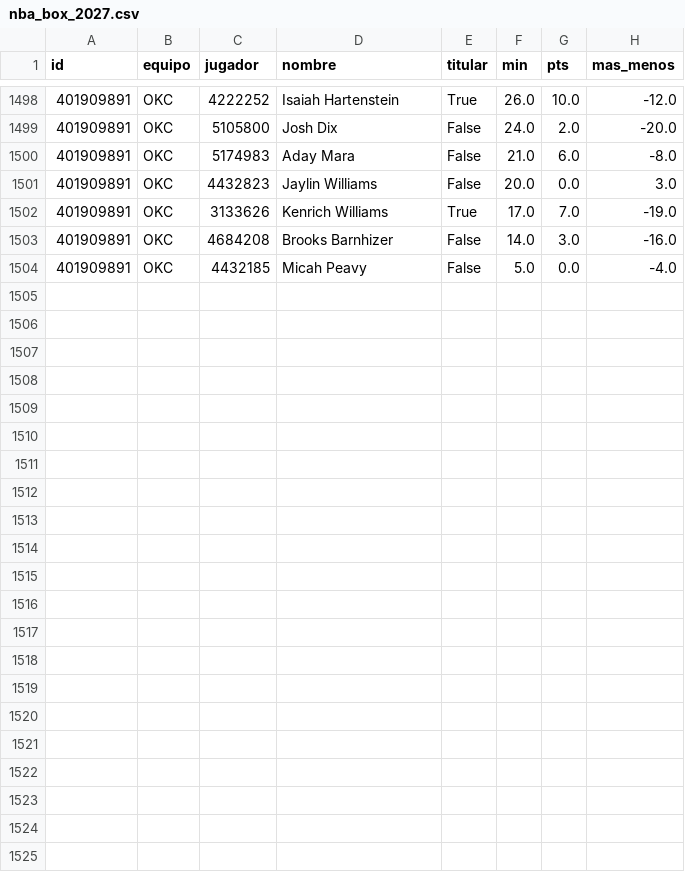
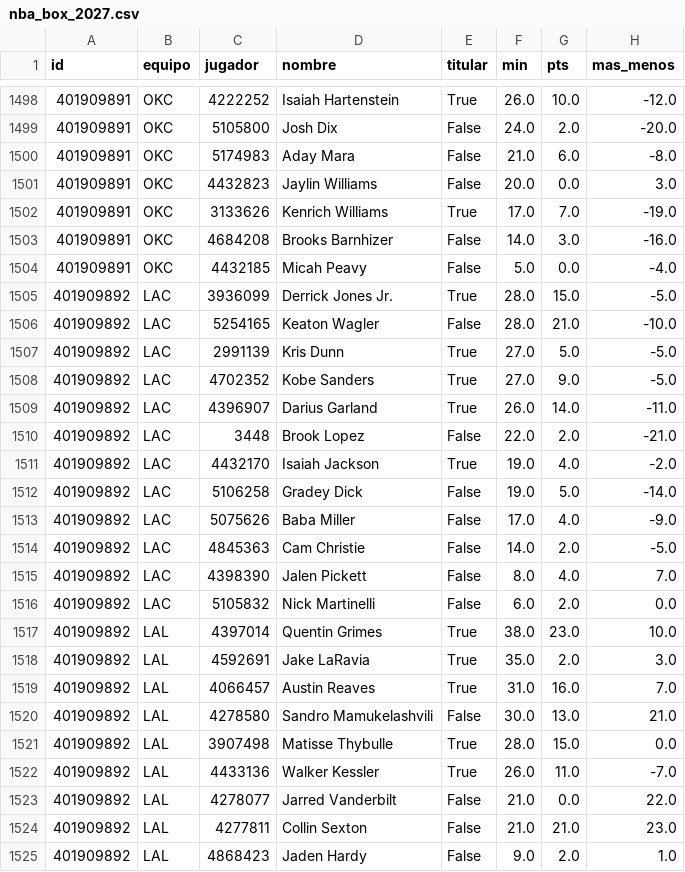
Before and after one commit to robertoaguilar1912-del/laliga-analisis, a CSV file: data/raw/nba_box_2027.csv, drawn as a sheet; only a part is shown, gaps mark what is left out; the diff names each change by its address in the sheet, - before the commit and + after, or states it on an @@ line.

```diff
--- a/data/raw/nba_box_2027.csv
+++ b/data/raw/nba_box_2027.csv
+row 1505: 401909892 | LAC | 3936099 | Derrick Jones Jr. | True | 28.0 | 15.0 | -5.0
+row 1506: 401909892 | LAC | 5254165 | Keaton Wagler | False | 28.0 | 21.0 | -10.0
+row 1507: 401909892 | LAC | 2991139 | Kris Dunn | True | 27.0 | 5.0 | -5.0
+row 1508: 401909892 | LAC | 4702352 | Kobe Sanders | True | 27.0 | 9.0 | -5.0
+row 1509: 401909892 | LAC | 4396907 | Darius Garland | True | 26.0 | 14.0 | -11.0
+row 1510: 401909892 | LAC | 3448 | Brook Lopez | False | 22.0 | 2.0 | -21.0
+row 1511: 401909892 | LAC | 4432170 | Isaiah Jackson | True | 19.0 | 4.0 | -2.0
+row 1512: 401909892 | LAC | 5106258 | Gradey Dick | False | 19.0 | 5.0 | -14.0
+row 1513: 401909892 | LAC | 5075626 | Baba Miller | False | 17.0 | 4.0 | -9.0
+row 1514: 401909892 | LAC | 4845363 | Cam Christie | False | 14.0 | 2.0 | -5.0
+row 1515: 401909892 | LAC | 4398390 | Jalen Pickett | False | 8.0 | 4.0 | 7.0
+row 1516: 401909892 | LAC | 5105832 | Nick Martinelli | False | 6.0 | 2.0 | 0.0
+row 1517: 401909892 | LAL | 4397014 | Quentin Grimes | True | 38.0 | 23.0 | 10.0
+row 1518: 401909892 | LAL | 4592691 | Jake LaRavia | True | 35.0 | 2.0 | 3.0
+row 1519: 401909892 | LAL | 4066457 | Austin Reaves | True | 31.0 | 16.0 | 7.0
+row 1520: 401909892 | LAL | 4278580 | Sandro Mamukelashvili | False | 30.0 | 13.0 | 21.0
+row 1521: 401909892 | LAL | 3907498 | Matisse Thybulle | True | 28.0 | 15.0 | 0.0
+row 1522: 401909892 | LAL | 4433136 | Walker Kessler | True | 26.0 | 11.0 | -7.0
+row 1523: 401909892 | LAL | 4278077 | Jarred Vanderbilt | False | 21.0 | 0.0 | 22.0
+row 1524: 401909892 | LAL | 4277811 | Collin Sexton | False | 21.0 | 21.0 | 23.0
+row 1525: 401909892 | LAL | 4868423 | Jaden Hardy | False | 9.0 | 2.0 | 1.0
```
Also changed, not shown: data/raw/nba_juegos.csv, 13 other files.
